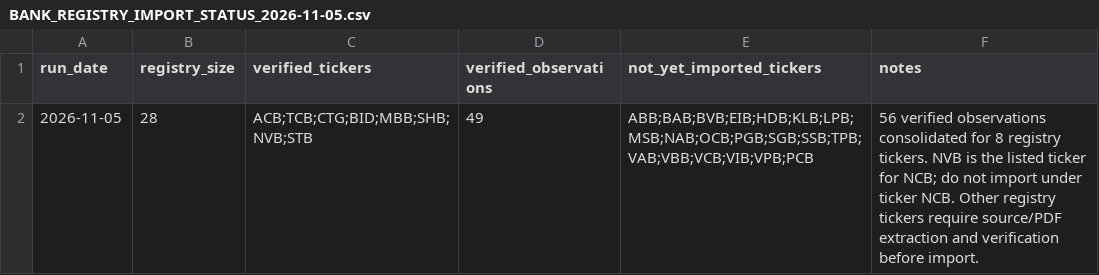
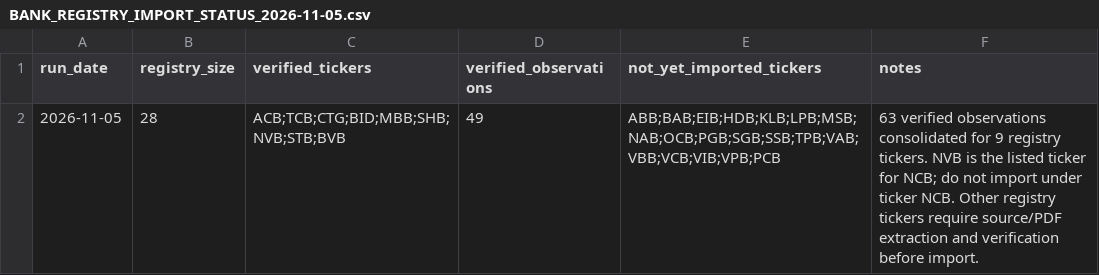
Before and after one commit to TRILM1611/vietnam-banking-dashboard, a CSV file: Ngan-hang/vn_banking_dashboard_free/BANK_REGISTRY_IMPORT_STATUS_2026-11-05.csv, drawn as a sheet.

Commit message:
Update verified registry coverage after BVB Q3 2026 extraction

```diff
--- a/Ngan-hang/vn_banking_dashboard_free/BANK_REGISTRY_IMPORT_STATUS_2026-11-05.csv
+++ b/Ngan-hang/vn_banking_dashboard_free/BANK_REGISTRY_IMPORT_STATUS_2026-11-05.csv
@@ -1,2 +1,2 @@
 run_date,registry_size,verified_tickers,verified_observations,not_yet_imported_tickers,notes
-2026-11-05,28,"ACB;TCB;CTG;BID;MBB;SHB;NVB;STB",49,"ABB;BAB;BVB;EIB;HDB;KLB;LPB;MSB;NAB;OCB;PGB;SGB;SSB;TPB;VAB;VBB;VCB;VIB;VPB;PCB","56 verified observations consolidated for 8 registry tickers. NVB is the listed ticker for NCB; do not import under ticker NCB. Other registry tickers require source/PDF extraction and verification before import."
+2026-11-05,28,"ACB;TCB;CTG;BID;MBB;SHB;NVB;STB;BVB",49,"ABB;BAB;EIB;HDB;KLB;LPB;MSB;NAB;OCB;PGB;SGB;SSB;TPB;VAB;VBB;VCB;VIB;VPB;PCB","63 verified observations consolidated for 9 registry tickers. NVB is the listed ticker for NCB; do not import under ticker NCB. Other registry tickers require source/PDF extraction and verification before import."
```
